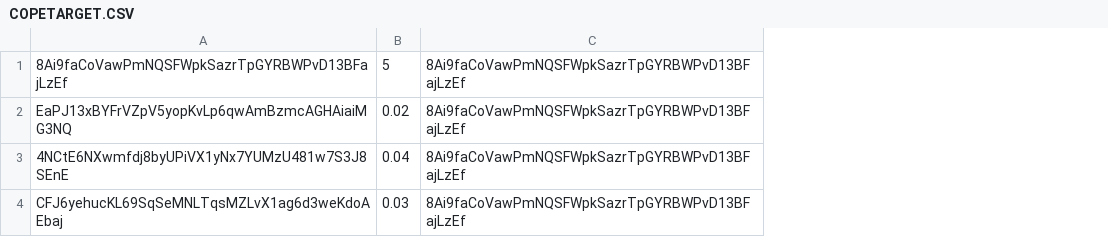
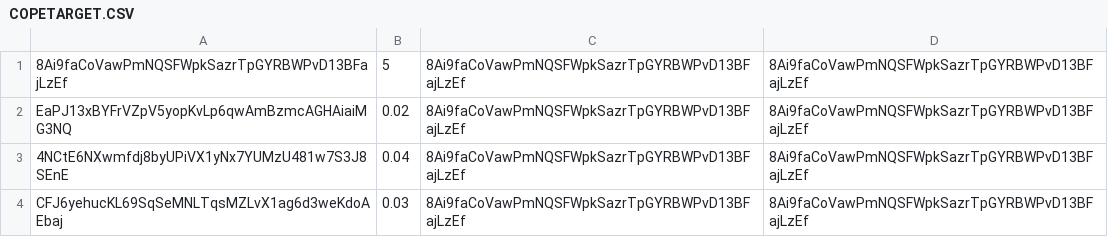
Before and after one commit to cyriimm/bulk-spl-token-dist, a CSV file: src/components/COPETARGET.CSV, drawn as a sheet; the diff names each change by its address in the sheet, - before the commit and + after, or states it on an @@ line.

```diff
--- a/src/components/COPETARGET.CSV
+++ b/src/components/COPETARGET.CSV
+column D, rows 1-4: all 8Ai9faCoVawPmNQSFWpkSazrTpGYRBWPvD13BFajLzEf
```
Also changed, not shown: 1 other file.
